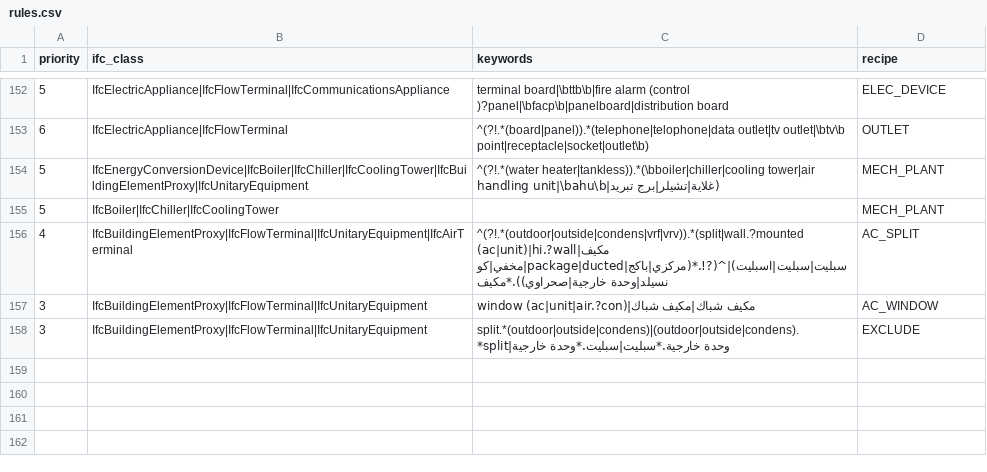
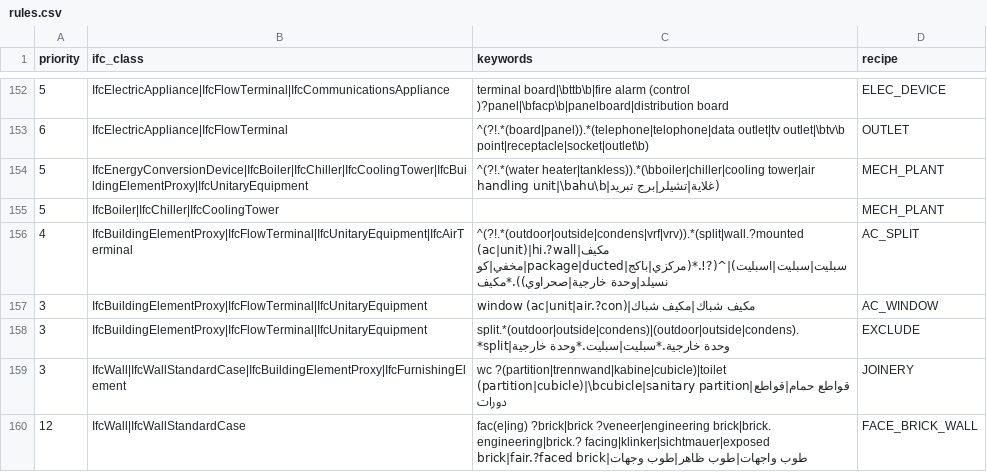
Before and after one commit to uzairbim/bim5d-estimator, a CSV file: data/rules.csv, drawn as a sheet; only a part is shown, gaps mark what is left out; the diff names each change by its address in the sheet, - before the commit and + after, or states it on an @@ line.

```diff
--- a/data/rules.csv
+++ b/data/rules.csv
+row 159: 3 | IfcWall|IfcWallStandardCase|IfcBuildingElementProxy|IfcFurnishingElement | wc ?(partition|trennwand|kabine|cubicle)|toilet (partition|cubicle)|\bcubicle|sanitary partition|قواطع حمام|قواطع دورات | JOINERY
+row 160: 12 | IfcWall|IfcWallStandardCase | fac(e|ing) ?brick|brick ?veneer|engineering brick|brick. engineering|brick.? facing|klinker|sichtmauer|exposed brick|fair.?faced brick|طوب واجهات|طوب ظاهر|طوب وجهات | FACE_BRICK_WALL
```
Also changed, not shown: data/recipe_groups.csv, data/recipes.csv, 3 other files.
